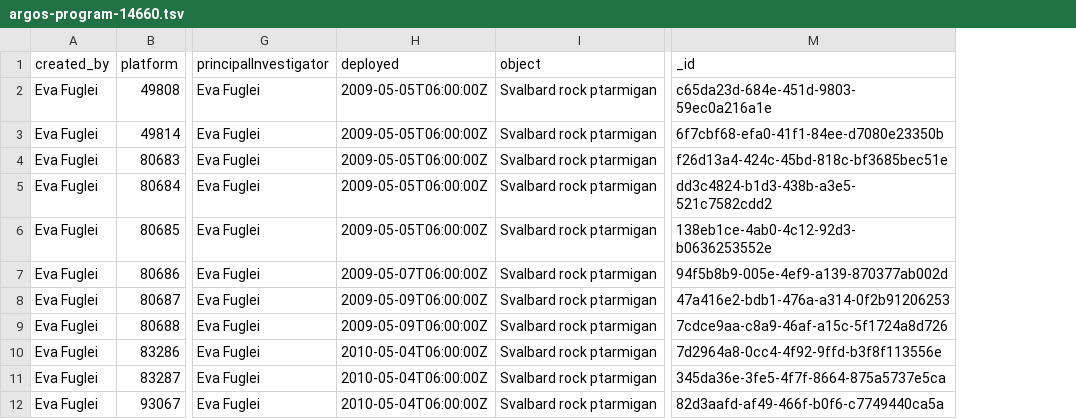
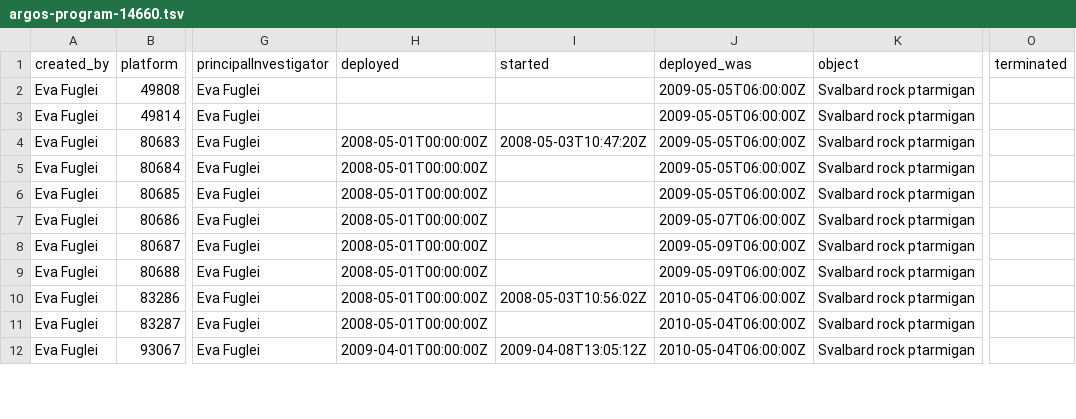
Before and after one commit to npolar/api.npolar.no, a TSV file: seed/tracking/deployment/argos-program-14660.tsv, drawn as a sheet; only a part is shown, gaps mark what is left out; removed rows and columns are numbered as before the commit, all else as after; the diff names each change by its address in the sheet, - before the commit and + after, or states it on an @@ line.

Commit message:
Svalbard rock ptarmigans

```diff
--- a/seed/tracking/deployment/argos-program-14660.tsv
+++ b/seed/tracking/deployment/argos-program-14660.tsv
+column H (deployed), rows 4-12: 2008-05-01T00:00:00Z | 2008-05-01T00:00:00Z | 2008-05-01T00:00:00Z | 2008-05-01T00:00:00Z | 2008-05-01T00:00:00Z | 2008-05-01T00:00:00Z | 2008-05-01T00:00:00Z | 2008-05-01T00:00:00Z | 2009-04-01T00:00:00Z
+column I (started), rows 4-12: 2008-05-03T10:47:20Z |  |  |  |  |  | 2008-05-03T10:56:02Z |  | 2009-04-08T13:05:12Z
-column M (_id), rows 2-12: c65da23d-684e-451d-9803-59ec0a216a1e | 6f7cbf68-efa0-41f1-84ee-d7080e23350b | f26d13a4-424c-45bd-818c-bf3685bec51e | dd3c4824-b1d3-438b-a3e5-521c7582cdd2 | 138eb1ce-4ab0-4c12-92d3-b0636253552e | 94f5b8b9-005e-4ef9-a139-870377ab002d | 47a416e2-bdb1-476a-a314-0f2b91206253 | 7cdce9aa-c8a9-46af-a15c-5f1724a8d726 | 7d2964a8-0cc4-4f92-9ffd-b3f8f113556e | 345da36e-3fe5-4f7f-8664-875a5737e5ca | 82d3aafd-af49-466f-b0f6-c7749440ca5a
+column O (terminated), empty
-J1: deployed
+J1: deployed_was
```
